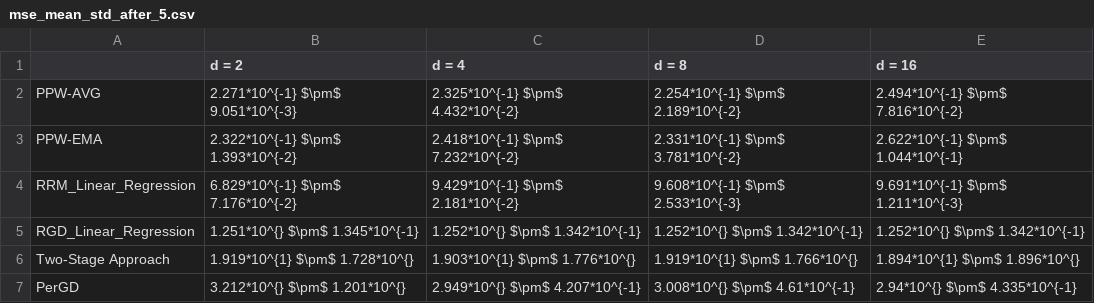
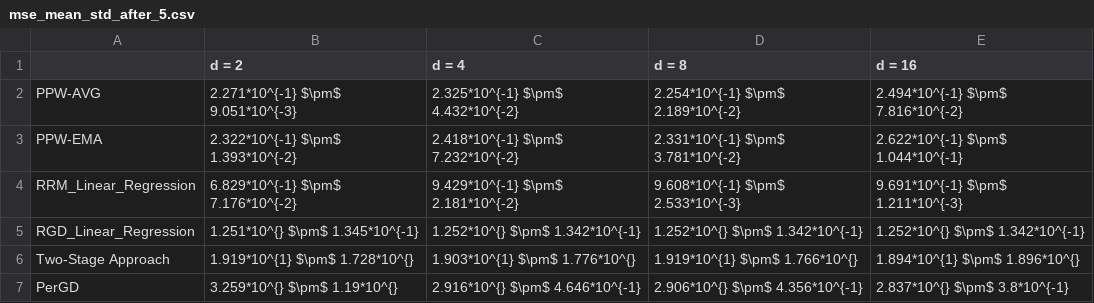
Before and after one commit to zhong-gz/PPW, a CSV file: Communities and Crime/result/mse_mean_std_after_5.csv, drawn as a sheet.

Commit message:
refactor: update PerGD results in CSV files for improved accuracy and consistency

```diff
--- a/Communities and Crime/result/mse_mean_std_after_5.csv
+++ b/Communities and Crime/result/mse_mean_std_after_5.csv
@@ -6,2 +6,2 @@ RGD_Linear_Regression,1.251*10^{} $\pm$ 1.345*10^{-1},1.252*10^{} $\pm$ 1.342*10
 Two-Stage Approach,1.919*10^{1} $\pm$ 1.728*10^{},1.903*10^{1} $\pm$ 1.776*10^{},1.919*10^{1} $\pm$ 1.766*10^{},1.894*10^{1} $\pm$ 1.896*10^{}
-PerGD,3.212*10^{} $\pm$ 1.201*10^{},2.949*10^{} $\pm$ 4.207*10^{-1},3.008*10^{} $\pm$ 4.61*10^{-1},2.94*10^{} $\pm$ 4.335*10^{-1}
+PerGD,3.259*10^{} $\pm$ 1.19*10^{},2.916*10^{} $\pm$ 4.646*10^{-1},2.906*10^{} $\pm$ 4.356*10^{-1},2.837*10^{} $\pm$ 3.8*10^{-1}
```
Also changed, not shown: Communities and Crime/result/gap_mean_std_after_5.csv, 21 other files.
